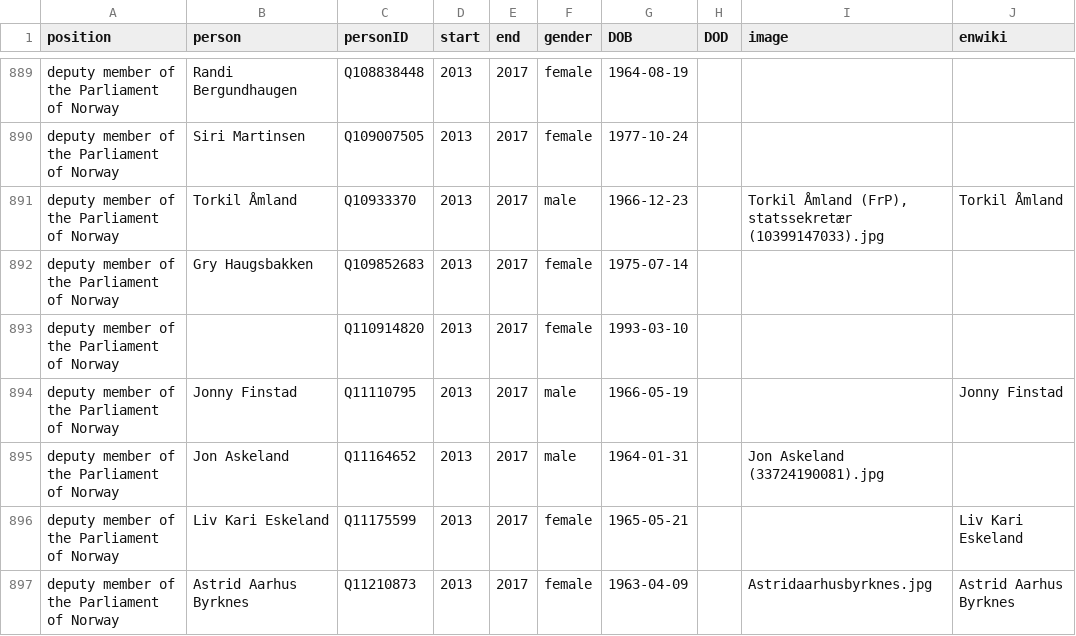
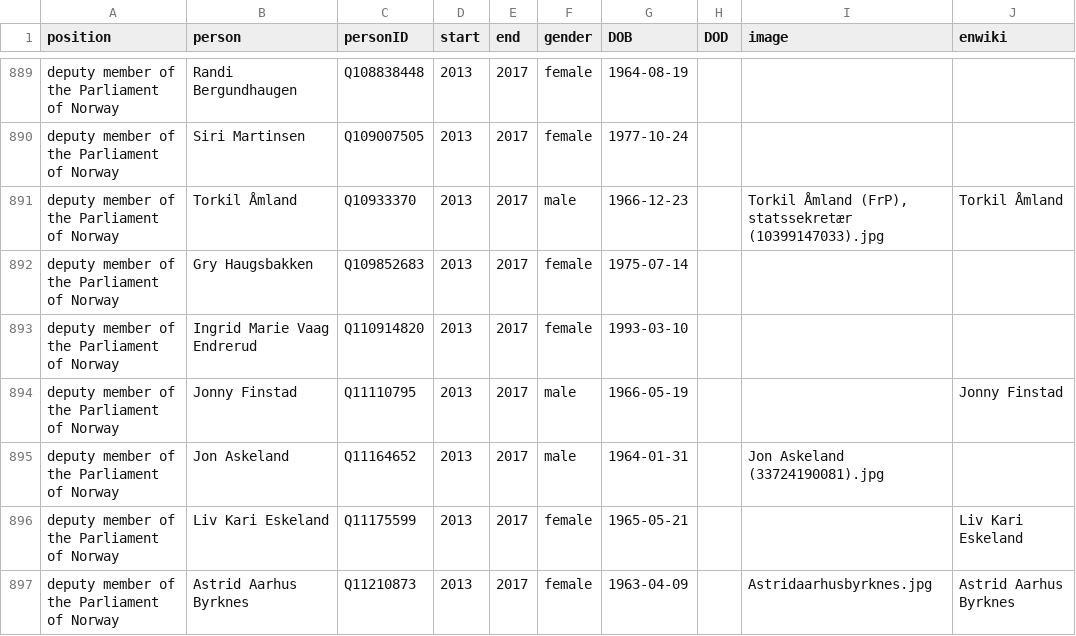
Before and after one commit to every-politician-scrapers/norway-cabinet, a CSV file: html/legislators.csv, drawn as a sheet; only a part is shown, gaps mark what is left out.

Commit message:
PCB update

```diff
--- a/html/legislators.csv
+++ b/html/legislators.csv
@@ -892,3 +892,3 @@ deputy member of the Parliament of Norway,Torkil Åmland,Q10933370,2013,2017,mal
 deputy member of the Parliament of Norway,Gry Haugsbakken,Q109852683,2013,2017,female,1975-07-14,,,
-deputy member of the Parliament of Norway,,Q110914820,2013,2017,female,1993-03-10,,,
+deputy member of the Parliament of Norway,Ingrid Marie Vaag Endrerud,Q110914820,2013,2017,female,1993-03-10,,,
 deputy member of the Parliament of Norway,Jonny Finstad,Q11110795,2013,2017,male,1966-05-19,,,Jonny Finstad
```
